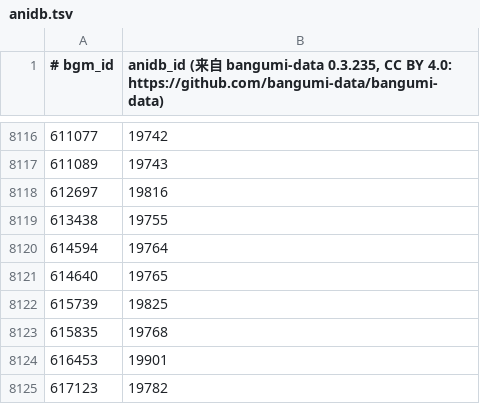
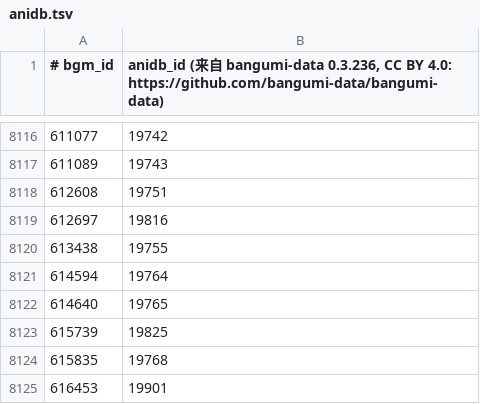
Before and after one commit to GrahamZen/bangumi-tmdb-map, a TSV file: state/anidb.tsv, drawn as a sheet; only a part is shown, gaps mark what is left out; the shorter side is filled out with more unchanged rows; the diff names each change by its address in the sheet, - before the commit and + after, or states it on an @@ line.

```diff
--- a/state/anidb.tsv
+++ b/state/anidb.tsv
-B1: …bangumi-data 0.3.235, CC BY…
+B1: …bangumi-data 0.3.236, CC BY…
+row 8118: 612608 | 19751
```
Also changed, not shown: state/backdrops.tsv, state/names.tsv, 7 other files.
